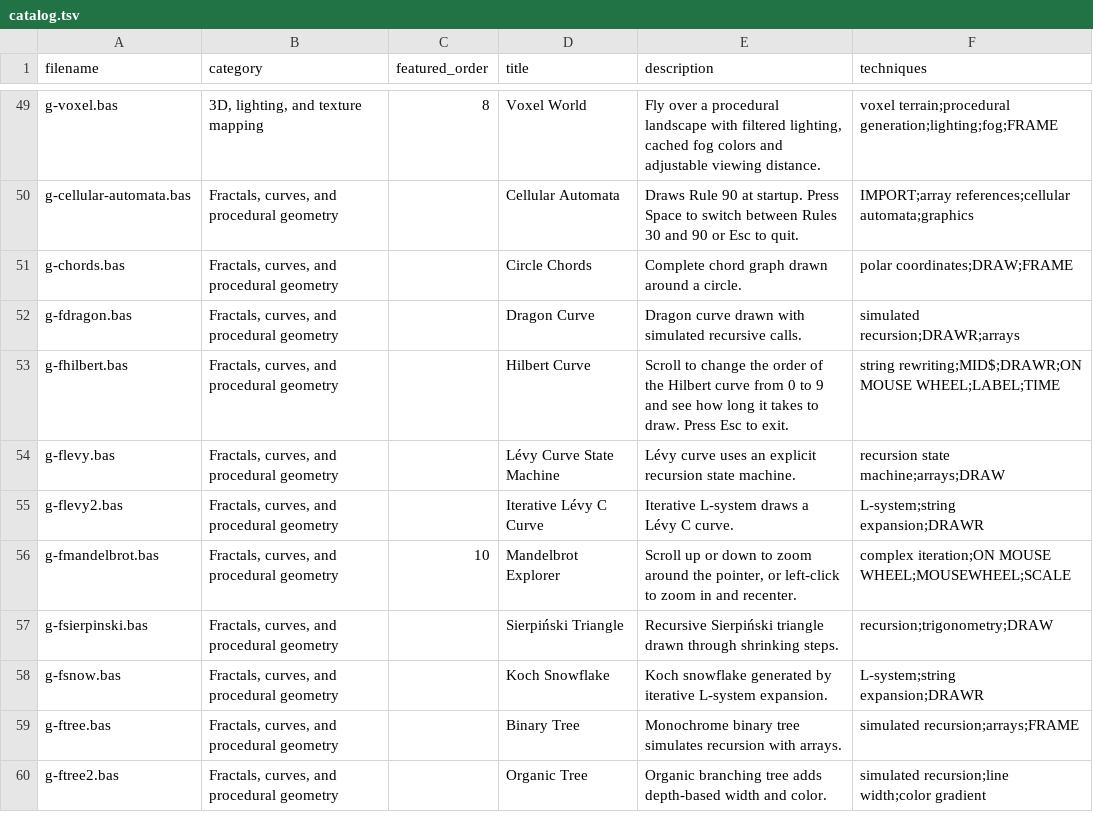
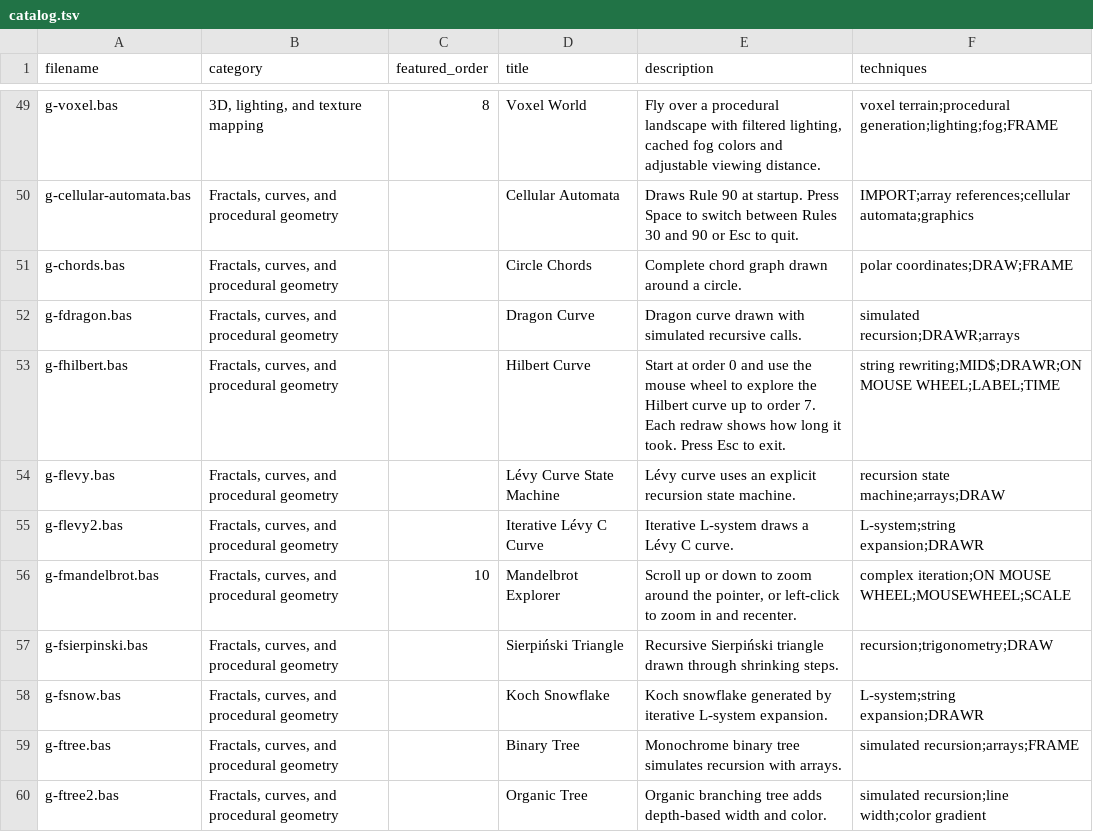
Before and after one commit to dobleproblema/AVL-BASIC, a TSV file: samples/catalog.tsv, drawn as a sheet; only a part is shown, gaps mark what is left out.

Commit message:
Add a bilingual four-step Arkanoid tutorial and update the Hilbert sample

```diff
--- a/samples/catalog.tsv
+++ b/samples/catalog.tsv
@@ -52,3 +52,3 @@ g-chords.bas	Fractals, curves, and procedural geometry		Circle Chords	Complete c
 g-fdragon.bas	Fractals, curves, and procedural geometry		Dragon Curve	Dragon curve drawn with simulated recursive calls.	simulated recursion;DRAWR;arrays
-g-fhilbert.bas	Fractals, curves, and procedural geometry		Hilbert Curve	Scroll to change the order of the Hilbert curve from 0 to 9 and see how long it takes to draw. Press Esc to exit.	string rewriting;MID$;DRAWR;ON MOUSE WHEEL;LABEL;TIME
+g-fhilbert.bas	Fractals, curves, and procedural geometry		Hilbert Curve	Start at order 0 and use the mouse wheel to explore the Hilbert curve up to order 7. Each redraw shows how long it took. Press Esc to exit.	string rewriting;MID$;DRAWR;ON MOUSE WHEEL;LABEL;TIME
 g-flevy.bas	Fractals, curves, and procedural geometry		Lévy Curve State Machine	Lévy curve uses an explicit recursion state machine.	recursion state machine;arrays;DRAW
```
Also changed, not shown: 12 other files.
